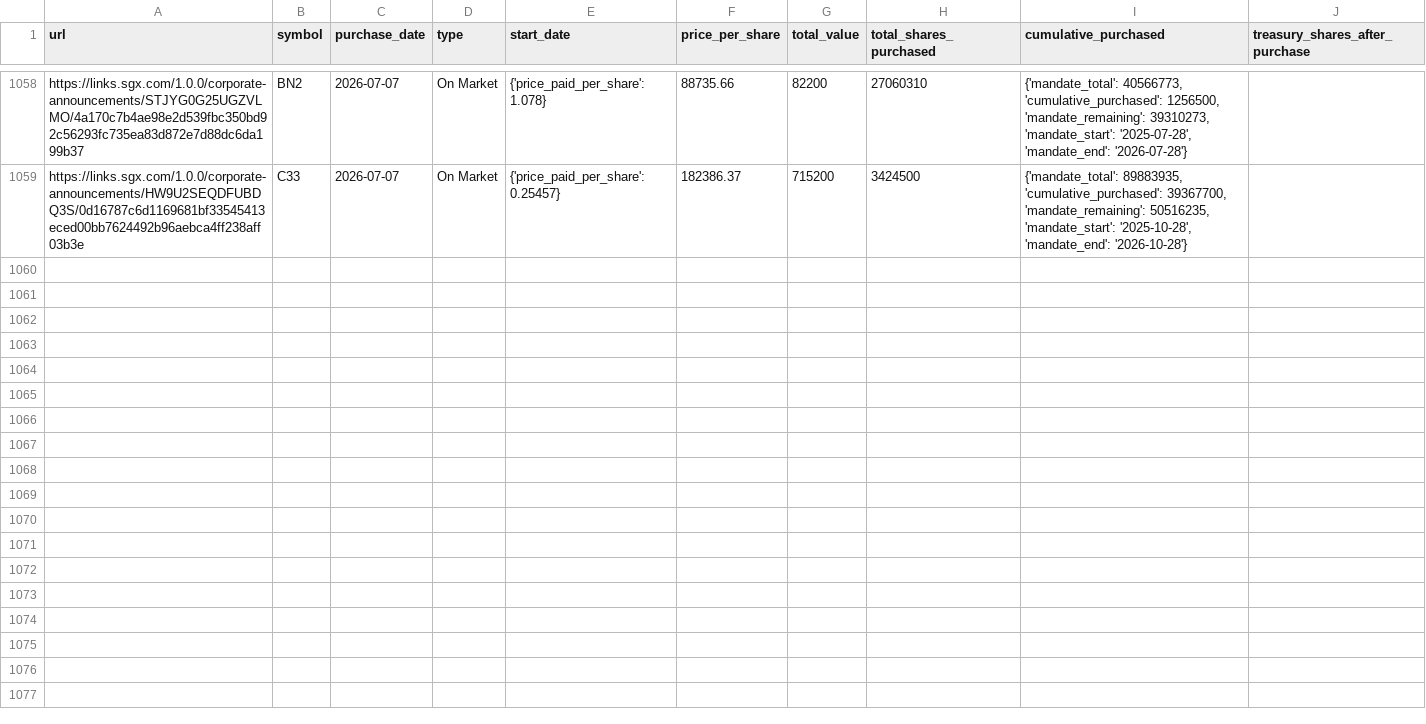
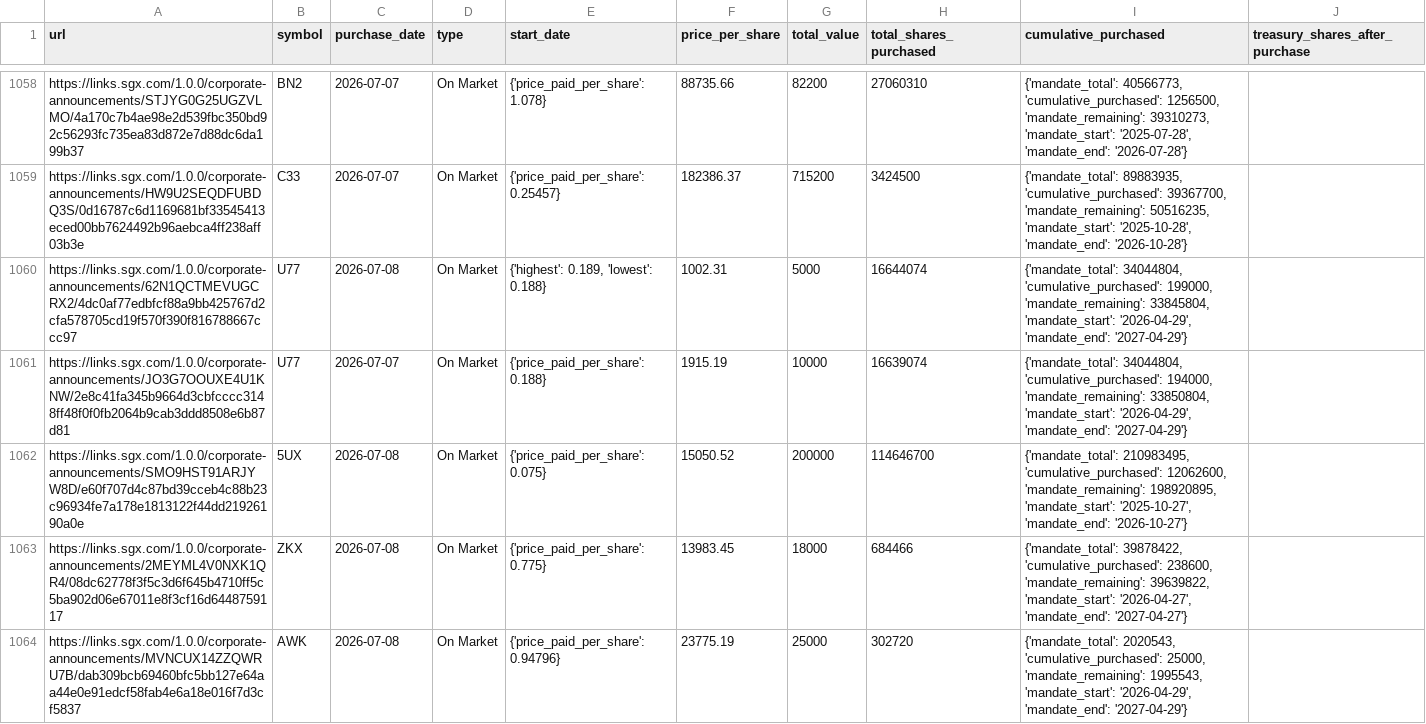
Before and after one commit to supertypeai/sgx_buyback_pipeline, a CSV file: data/scraper_output/sgx_buyback/sgx_buybacks_not_top_70.csv, drawn as a sheet; only a part is shown, gaps mark what is left out; the diff covers the shown part only; the diff names each change by its address in the sheet, - before the commit and + after, or states it on an @@ line.

```diff
--- a/data/scraper_output/sgx_buyback/sgx_buybacks_not_top_70.csv
+++ b/data/scraper_output/sgx_buyback/sgx_buybacks_not_top_70.csv
+row 1060: https://links.sgx.com/1.0.0/corporate-announcements/62N1QCTMEVUGCRX2/4dc0af77edbfcf88a9bb425767d2cfa578705cd19f570f390f816788667ccc97 | U77 | 2026-07-08 | On Market | {'highest': 0.189, 'lowest': 0.188} | 1002.31 | 5000 | 16644074 | {'mandate_total': 34044804, 'cumulative_purchased': 199000, 'mandate_remaining': 33845804, 'mandate_start': '2026-04-29', 'mandate_end': '2027-04-29'}
+row 1061: https://links.sgx.com/1.0.0/corporate-announcements/JO3G7OOUXE4U1KNW/2e8c41fa345b9664d3cbfcccc3148ff48f0f0fb2064b9cab3ddd8508e6b87d81 | U77 | 2026-07-07 | On Market | {'price_paid_per_share': 0.188} | 1915.19 | 10000 | 16639074 | {'mandate_total': 34044804, 'cumulative_purchased': 194000, 'mandate_remaining': 33850804, 'mandate_start': '2026-04-29', 'mandate_end': '2027-04-29'}
+row 1062: https://links.sgx.com/1.0.0/corporate-announcements/SMO9HST91ARJYW8D/e60f707d4c87bd39cceb4c88b23c96934fe7a178e1813122f44dd21926190a0e | 5UX | 2026-07-08 | On Market | {'price_paid_per_share': 0.075} | 15050.52 | 200000 | 114646700 | {'mandate_total': 210983495, 'cumulative_purchased': 12062600, 'mandate_remaining': 198920895, 'mandate_start': '2025-10-27', 'mandate_end': '2026-10-27'}
+row 1063: https://links.sgx.com/1.0.0/corporate-announcements/2MEYML4V0NXK1QR4/08dc62778f3f5c3d6f645b4710ff5c5ba902d06e67011e8f3cf16d6448759117 | ZKX | 2026-07-08 | On Market | {'price_paid_per_share': 0.775} | 13983.45 | 18000 | 684466 | {'mandate_total': 39878422, 'cumulative_purchased': 238600, 'mandate_remaining': 39639822, 'mandate_start': '2026-04-27', 'mandate_end': '2027-04-27'}
+row 1064: https://links.sgx.com/1.0.0/corporate-announcements/MVNCUX14ZZQWRU7B/dab309bcb69460bfc5bb127e64aa44e0e91edcf58fab4e6a18e016f7d3cf5837 | AWK | 2026-07-08 | On Market | {'price_paid_per_share': 0.94796} | 23775.19 | 25000 | 302720 | {'mandate_total': 2020543, 'cumulative_purchased': 25000, 'mandate_remaining': 1995543, 'mandate_start': '2026-04-29', 'mandate_end': '2027-04-29'}
```
Also changed, not shown: 5 added rows elsewhere in this file, 2 other files.
